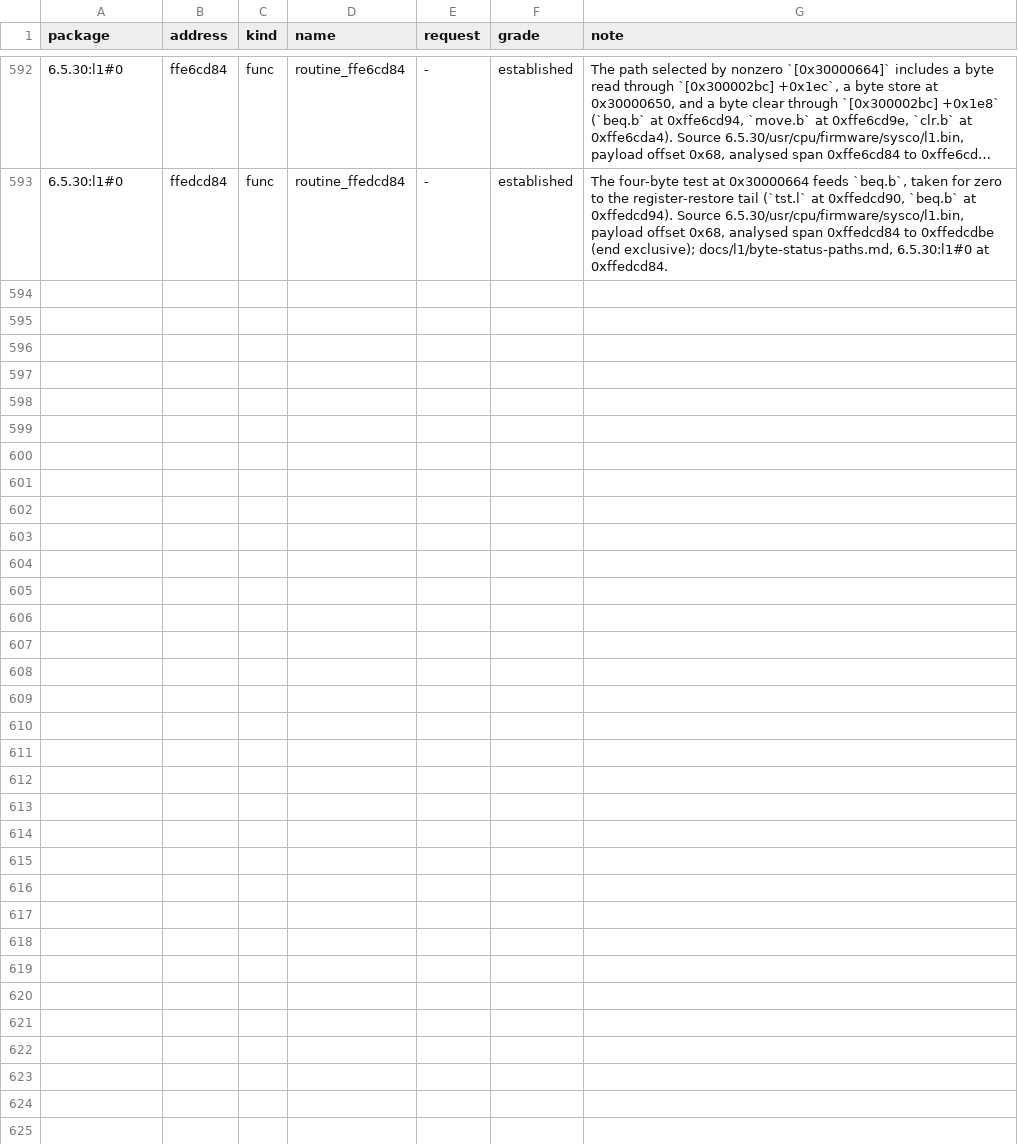
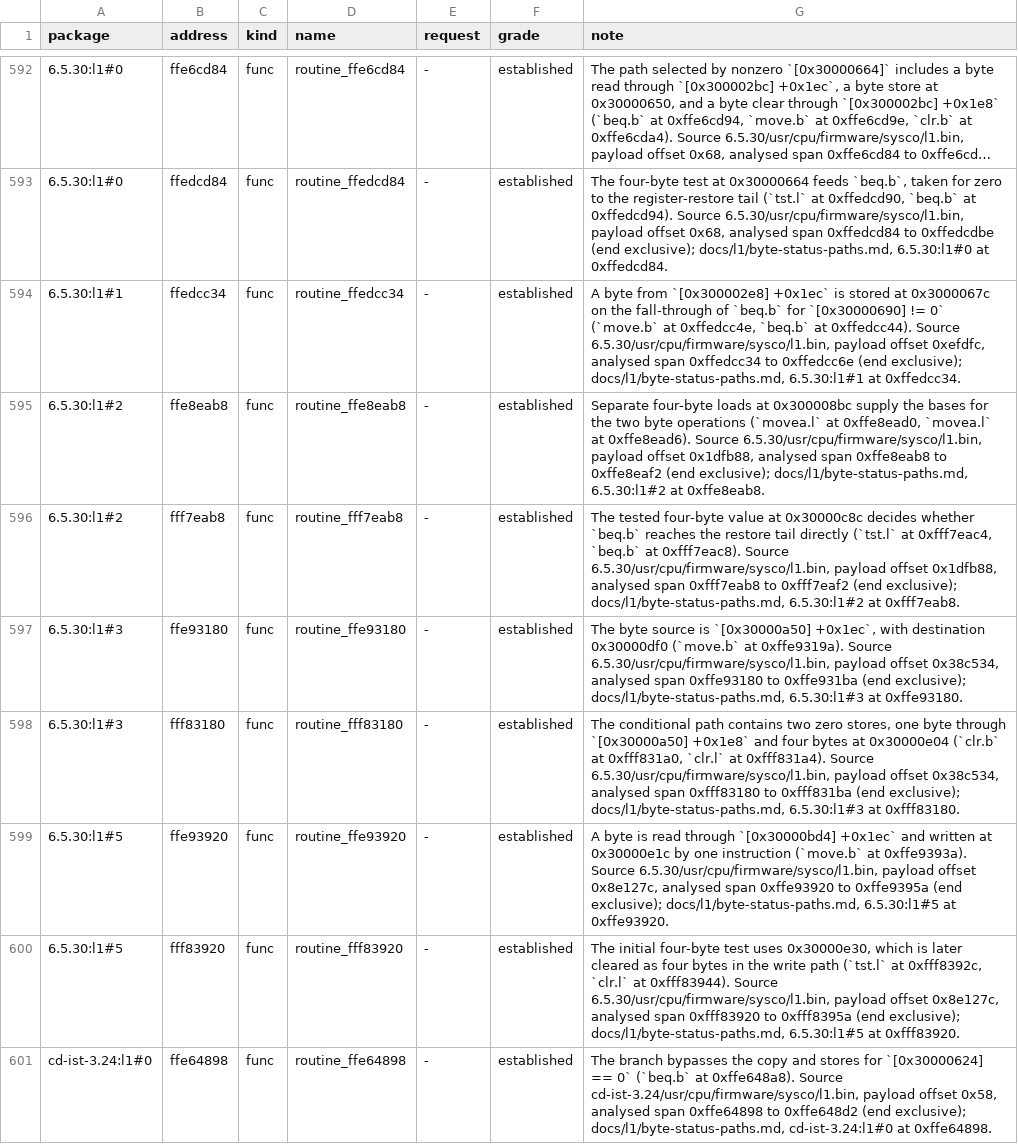
Before and after one commit to jamesbraid/sysco, a TSV file: docs/l1/functions.tsv, drawn as a sheet; only a part is shown, gaps mark what is left out; long unchanged cells end in …; the diff covers the shown part only.

Commit message:
docs/l1: add byte-copy paths from additional firmware sets
Keep the ROM locations and loaded-pointer addresses explicit for these
packages. This records the software accesses while leaving the device
meaning open for a caller and controller-setup trace.

```diff
--- a/docs/l1/functions.tsv
+++ b/docs/l1/functions.tsv
@@ -593 +593,9 @@ package	address	kind	name	request	grade	note
 6.5.30:l1#0	ffedcd84	func	routine_ffedcd84	-	established	The four-byte test at 0x30000664 feeds `beq.b`, taken for zero to the register-restore tail (`tst.l` at 0xffedcd90, `beq.b` at 0xffedcd94). Source 6.5.30/usr/cpu/firmware/sysco/l1.bin, payload offset 0x68, analysed span 0xffedcd84 to 0xffedcdbe (end exclusive); docs/l1/byte-status-paths.md, 6.5.30:l1#0 at 0xffedcd84.
+6.5.30:l1#1	ffedcc34	func	routine_ffedcc34	-	established	A byte from `[0x300002e8] +0x1ec` is stored at 0x3000067c on the fall-through of `beq.b` for `[0x30000690] != 0` (`move.b` at 0xffedcc4e, `beq.b` at 0xffedcc44). Source 6.5.30/usr/cpu/firmware/sysco/l1.bin, payload offset 0xefdfc, analysed span 0xffedcc34 to 0xffedcc6e (end exclusive); docs/l1/byte-status-paths.md, 6.5.30:l1#1 at 0xffedcc34.
+6.5.30:l1#2	ffe8eab8	func	routine_ffe8eab8	-	established	Separate four-byte loads at 0x300008bc supply the bases for the two byte operations (`movea.l` at 0xffe8ead0, `movea.l` at 0xffe8ead6). Source 6.5.30/usr/cpu/firmware/sysco/l1.bin, payload offset 0x1dfb88, analysed span 0xffe8eab8 to 0xffe8eaf2 (end exclusive); docs/l1/byte-status-paths.md, 6.5.30:l1#2 at 0xffe8eab8.
+6.5.30:l1#2	fff7eab8	func	routine_fff7eab8	-	established	The tested four-byte value at 0x30000c8c decides whether `beq.b` reaches the restore tail directly (`tst.l` at 0xfff7eac4, `beq.b` at 0xfff7eac8). Source 6.5.30/usr/cpu/firmware/sysco/l1.bin, payload offset 0x1dfb88, analysed span 0xfff7eab8 to 0xfff7eaf2 (end exclusive); docs/l1/byte-status-paths.md, 6.5.30:l1#2 at 0xfff7eab8.
+6.5.30:l1#3	ffe93180	func	routine_ffe93180	-	established	The byte source is `[0x30000a50] +0x1ec`, with destination 0x30000df0 (`move.b` at 0xffe9319a). Source 6.5.30/usr/cpu/firmware/sysco/l1.bin, payload offset 0x38c534, analysed span 0xffe93180 to 0xffe931ba (end exclusive); docs/l1/byte-status-paths.md, 6.5.30:l1#3 at 0xffe93180.
+6.5.30:l1#3	fff83180	func	routine_fff83180	-	established	The conditional path contains two zero stores, one byte through `[0x30000a50] +0x1e8` and four bytes at 0x30000e04 (`clr.b` at 0xfff831a0, `clr.l` at 0xfff831a4). Source 6.5.30/usr/cpu/firmware/sysco/l1.bin, payload offset 0x38c534, analysed span 0xfff83180 to 0xfff831ba (end exclusive); docs/l1/byte-status-paths.md, 6.5.30:l1#3 at 0xfff83180.
+6.5.30:l1#5	ffe93920	func	routine_ffe93920	-	established	A byte is read through `[0x30000bd4] +0x1ec` and written at 0x30000e1c by one instruction (`move.b` at 0xffe9393a). Source 6.5.30/usr/cpu/firmware/sysco/l1.bin, payload offset 0x8e127c, analysed span 0xffe93920 to 0xffe9395a (end exclusive); docs/l1/byte-status-paths.md, 6.5.30:l1#5 at 0xffe93920.
+6.5.30:l1#5	fff83920	func	routine_fff83920	-	established	The initial four-byte test uses 0x30000e30, which is later cleared as four bytes in the write path (`tst.l` at 0xfff8392c, `clr.l` at 0xfff83944). Source 6.5.30/usr/cpu/firmware/sysco/l1.bin, payload offset 0x8e127c, analysed span 0xfff83920 to 0xfff8395a (end exclusive); docs/l1/byte-status-paths.md, 6.5.30:l1#5 at 0xfff83920.
+cd-ist-3.24:l1#0	ffe64898	func	routine_ffe64898	-	established	The branch bypasses the copy and stores for `[0x30000624] == 0` (`beq.b` at 0xffe648a8). Source cd-ist-3.24/usr/cpu/firmware/sysco/l1.bin, payload offset 0x58, analysed span 0xffe64898 to 0xffe648d2 (end exclusive); docs/l1/byte-status-paths.md, cd-ist-3.24:l1#0 at 0xffe64898.
```
Also changed, not shown: 7 added rows elsewhere in this file, 9 other files.
